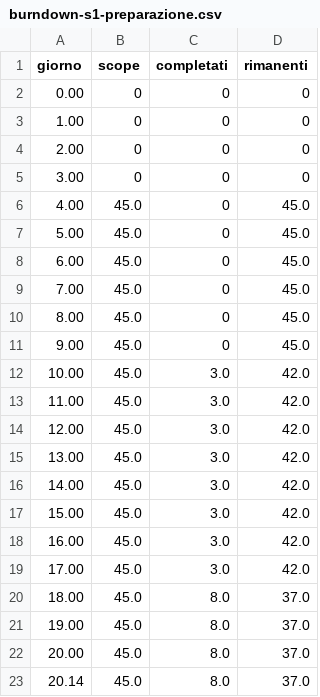
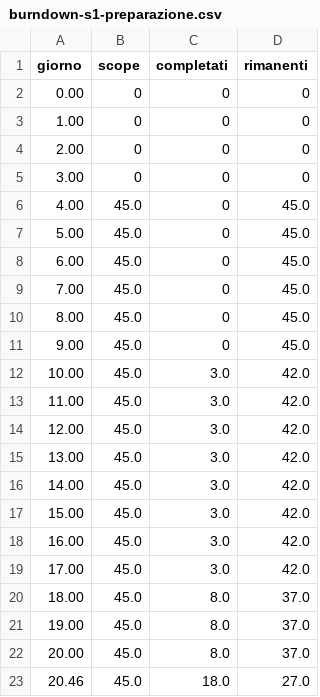
Before and after one commit to Pinguini-alla-Fragola/Progetto-SAD, a CSV file: burndown-s1-preparazione.csv, drawn as a sheet.

```diff
--- a/burndown-s1-preparazione.csv
+++ b/burndown-s1-preparazione.csv
@@ -22,2 +22,2 @@ giorno,scope,completati,rimanenti
 20.00,45.0,8.0,37.0
-20.14,45.0,8.0,37.0
+20.46,45.0,18.0,27.0
```
Also changed, not shown: 2 other files.
